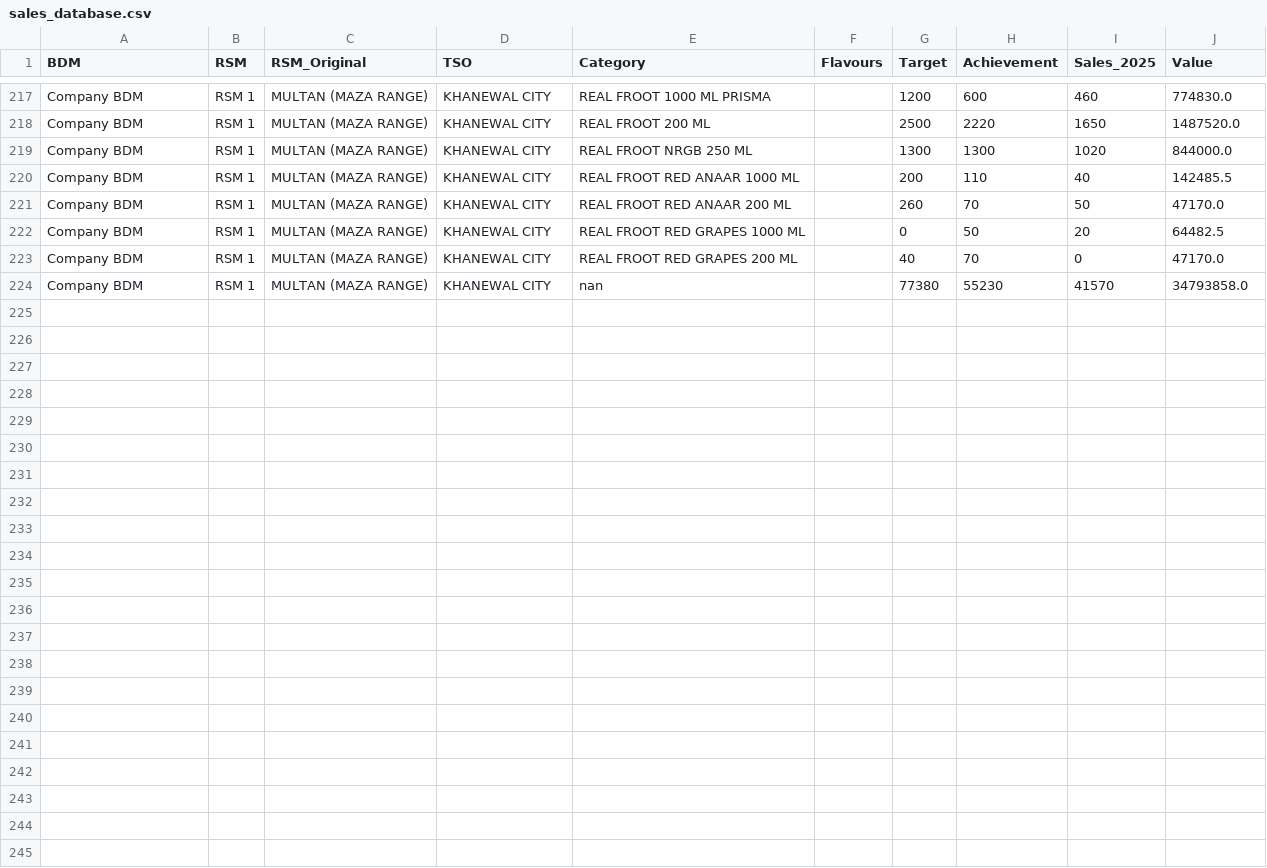
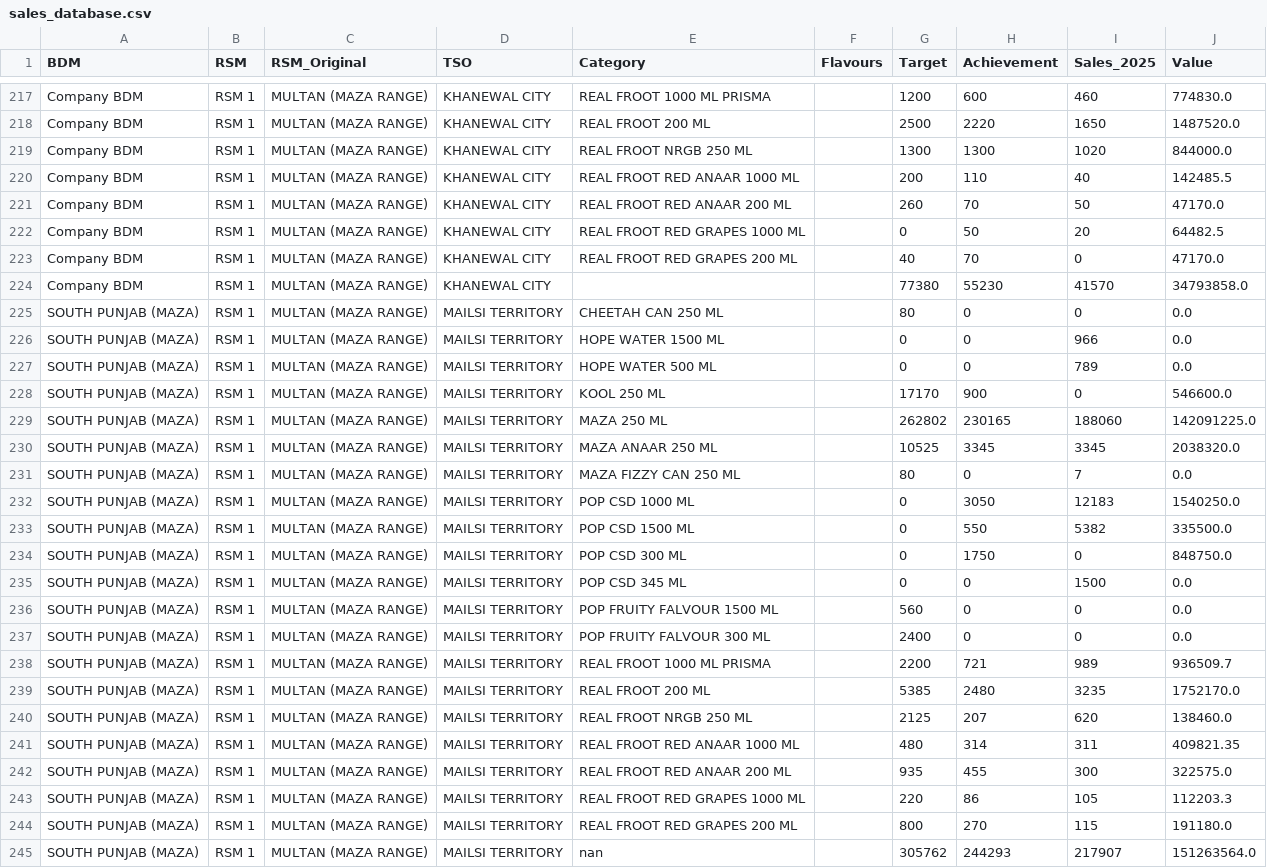
Before and after one commit to adeelrashid12/popular-dashboard, a CSV file: sales_database.csv, drawn as a sheet; only a part is shown, gaps mark what is left out.

Commit message:
Auto-update sales database

```diff
--- a/sales_database.csv
+++ b/sales_database.csv
@@ -223,2 +223,23 @@ Company BDM,RSM 1,MULTAN (MAZA RANGE),KHANEWAL CITY,REAL FROOT RED GRAPES 1000 M
 Company BDM,RSM 1,MULTAN (MAZA RANGE),KHANEWAL CITY,REAL FROOT RED GRAPES 200 ML,,40,70,0,47170.0
-Company BDM,RSM 1,MULTAN (MAZA RANGE),KHANEWAL CITY,nan,,77380,55230,41570,34793858.0
+Company BDM,RSM 1,MULTAN (MAZA RANGE),KHANEWAL CITY,,,77380,55230,41570,34793858.0
+SOUTH PUNJAB (MAZA),RSM 1,MULTAN (MAZA RANGE),MAILSI TERRITORY,CHEETAH CAN 250 ML,,80,0,0,0.0
+SOUTH PUNJAB (MAZA),RSM 1,MULTAN (MAZA RANGE),MAILSI TERRITORY,HOPE WATER 1500 ML,,0,0,966,0.0
+SOUTH PUNJAB (MAZA),RSM 1,MULTAN (MAZA RANGE),MAILSI TERRITORY,HOPE WATER 500 ML,,0,0,789,0.0
+SOUTH PUNJAB (MAZA),RSM 1,MULTAN (MAZA RANGE),MAILSI TERRITORY,KOOL 250 ML,,17170,900,0,546600.0
+SOUTH PUNJAB (MAZA),RSM 1,MULTAN (MAZA RANGE),MAILSI TERRITORY,MAZA 250 ML,,262802,230165,188060,142091225.0
+SOUTH PUNJAB (MAZA),RSM 1,MULTAN (MAZA RANGE),MAILSI TERRITORY,MAZA ANAAR 250 ML,,10525,3345,3345,2038320.0
+SOUTH PUNJAB (MAZA),RSM 1,MULTAN (MAZA RANGE),MAILSI TERRITORY,MAZA FIZZY CAN 250 ML,,80,0,7,0.0
+SOUTH PUNJAB (MAZA),RSM 1,MULTAN (MAZA RANGE),MAILSI TERRITORY,POP CSD 1000 ML,,0,3050,12183,1540250.0
+SOUTH PUNJAB (MAZA),RSM 1,MULTAN (MAZA RANGE),MAILSI TERRITORY,POP CSD 1500 ML,,0,550,5382,335500.0
+SOUTH PUNJAB (MAZA),RSM 1,MULTAN (MAZA RANGE),MAILSI TERRITORY,POP CSD 300 ML,,0,1750,0,848750.0
+SOUTH PUNJAB (MAZA),RSM 1,MULTAN (MAZA RANGE),MAILSI TERRITORY,POP CSD 345 ML,,0,0,1500,0.0
+SOUTH PUNJAB (MAZA),RSM 1,MULTAN (MAZA RANGE),MAILSI TERRITORY,POP FRUITY FALVOUR 1500 ML,,560,0,0,0.0
+SOUTH PUNJAB (MAZA),RSM 1,MULTAN (MAZA RANGE),MAILSI TERRITORY,POP FRUITY FALVOUR 300 ML,,2400,0,0,0.0
+SOUTH PUNJAB (MAZA),RSM 1,MULTAN (MAZA RANGE),MAILSI TERRITORY,REAL FROOT 1000 ML PRISMA,,2200,721,989,936509.7
+SOUTH PUNJAB (MAZA),RSM 1,MULTAN (MAZA RANGE),MAILSI TERRITORY,REAL FROOT 200 ML,,5385,2480,3235,1752170.0
+SOUTH PUNJAB (MAZA),RSM 1,MULTAN (MAZA RANGE),MAILSI TERRITORY,REAL FROOT NRGB 250 ML,,2125,207,620,138460.0
+SOUTH PUNJAB (MAZA),RSM 1,MULTAN (MAZA RANGE),MAILSI TERRITORY,REAL FROOT RED ANAAR 1000 ML,,480,314,311,409821.35
+SOUTH PUNJAB (MAZA),RSM 1,MULTAN (MAZA RANGE),MAILSI TERRITORY,REAL FROOT RED ANAAR 200 ML,,935,455,300,322575.0
+SOUTH PUNJAB (MAZA),RSM 1,MULTAN (MAZA RANGE),MAILSI TERRITORY,REAL FROOT RED GRAPES 1000 ML,,220,86,105,112203.3
+SOUTH PUNJAB (MAZA),RSM 1,MULTAN (MAZA RANGE),MAILSI TERRITORY,REAL FROOT RED GRAPES 200 ML,,800,270,115,191180.0
+SOUTH PUNJAB (MAZA),RSM 1,MULTAN (MAZA RANGE),MAILSI TERRITORY,nan,,305762,244293,217907,151263564.0
```
